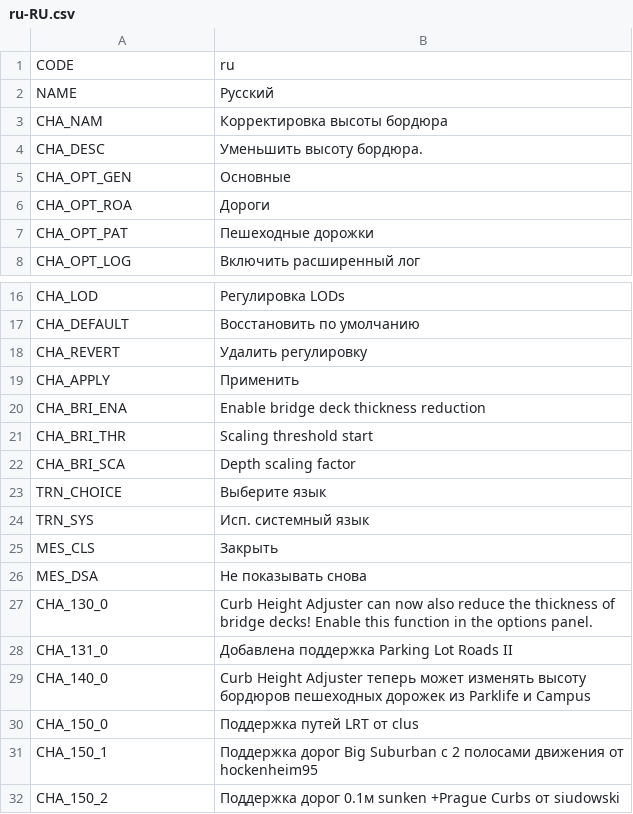
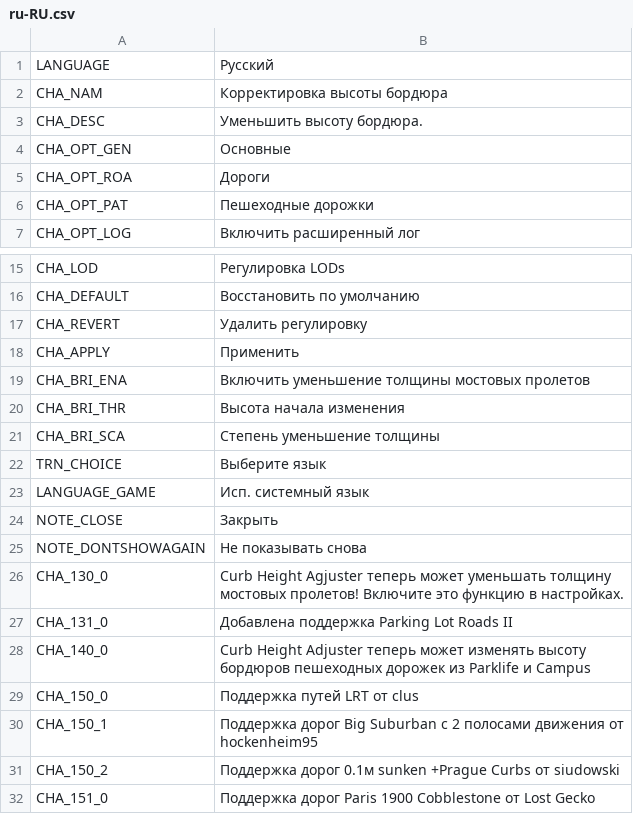
Before and after one commit to algernon-A/CurbHeightAdjuster, a CSV file: Translations/ru-RU.csv, drawn as a sheet; only a part is shown, gaps mark what is left out; the shorter side is filled out with more unchanged rows.

Commit message:
Update translations.

```diff
--- a/Translations/ru-RU.csv
+++ b/Translations/ru-RU.csv
@@ -1,3 +1,2 @@
-"CODE","ru"
-"NAME","Русский"
+"LANGUAGE","Русский"
 "CHA_NAM","Корректировка высоты бордюра"
@@ -19,10 +18,10 @@
 "CHA_APPLY","Применить"
-"CHA_BRI_ENA","Enable bridge deck thickness reduction"
-"CHA_BRI_THR","Scaling threshold start"
-"CHA_BRI_SCA","Depth scaling factor"
+"CHA_BRI_ENA","Включить уменьшение толщины мостовых пролетов"
+"CHA_BRI_THR","Высота начала изменения"
+"CHA_BRI_SCA","Степень уменьшение толщины"
 "TRN_CHOICE","Выберите язык"
-"TRN_SYS","Исп. системный язык"
-"MES_CLS","Закрыть"
-"MES_DSA","Не показывать снова"
-"CHA_130_0","Curb Height Adjuster can now also reduce the thickness of bridge decks!  Enable this function in the options panel."
+"LANGUAGE_GAME","Исп. системный язык"
+"NOTE_CLOSE","Закрыть"
+"NOTE_DONTSHOWAGAIN","Не показывать снова"
+"CHA_130_0","Curb Height Agjuster теперь может уменьшать толщину мостовых пролетов! Включите это функцию в настройках."
 "CHA_131_0","Добавлена поддержка Parking Lot Roads II"
```
Also changed, not shown: Translations/de-DE.csv, Translations/en-EN.csv, 10 other files.
